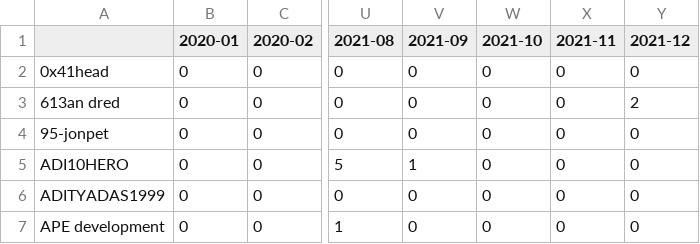
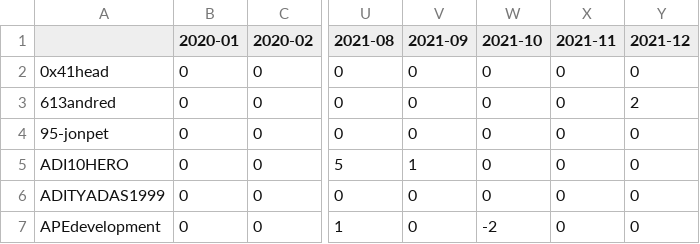
Before and after one commit to jenkins-infra/jenkins-contribution-aggregator, a CSV file: test_data/bad_data_negative_value.csv (was test_data/bad_submitter_name.csv), drawn as a sheet; only a part is shown, gaps mark what is left out; the diff names each change by its address in the sheet, - before the commit and + after, or states it on an @@ line.

Commit message:
Add test for negative values

```diff
--- a/test_data/bad_submitter_name.csv
+++ b/test_data/bad_data_negative_value.csv
-A3: 613an dred
+A3: 613andred
-A7: APE development
+A7: APEdevelopment
-W7 (2021-10): 0
+W7 (2021-10): -2
```
Also changed, not shown: 2 other files.
